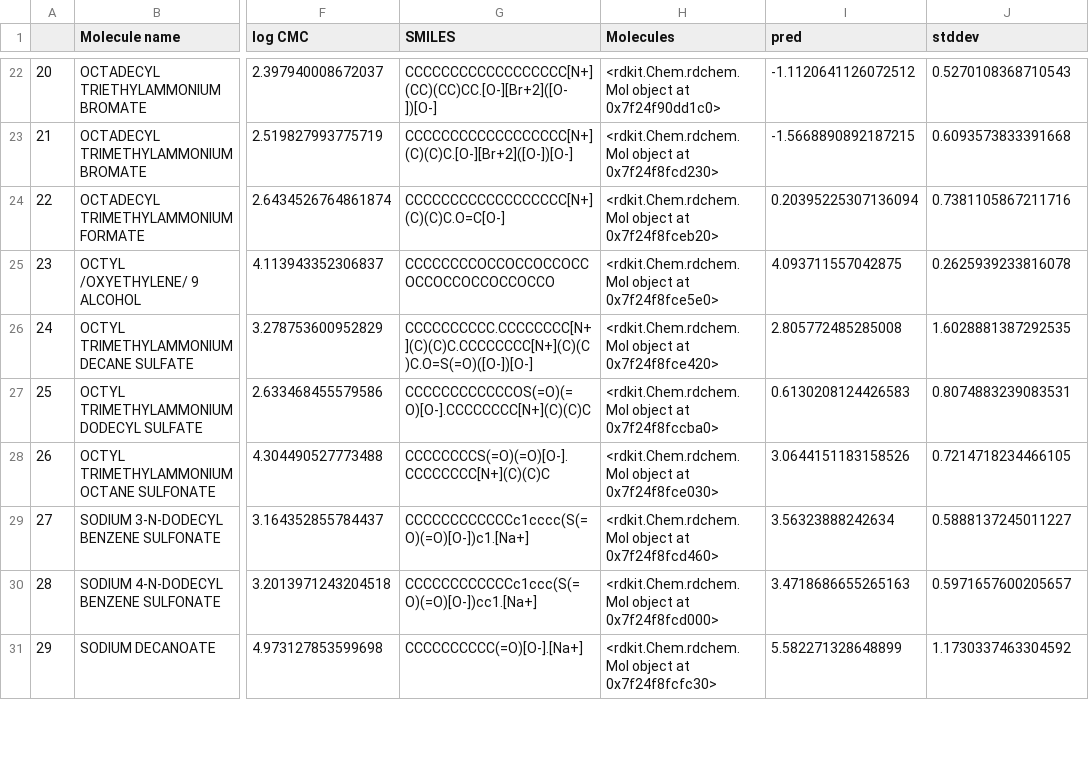
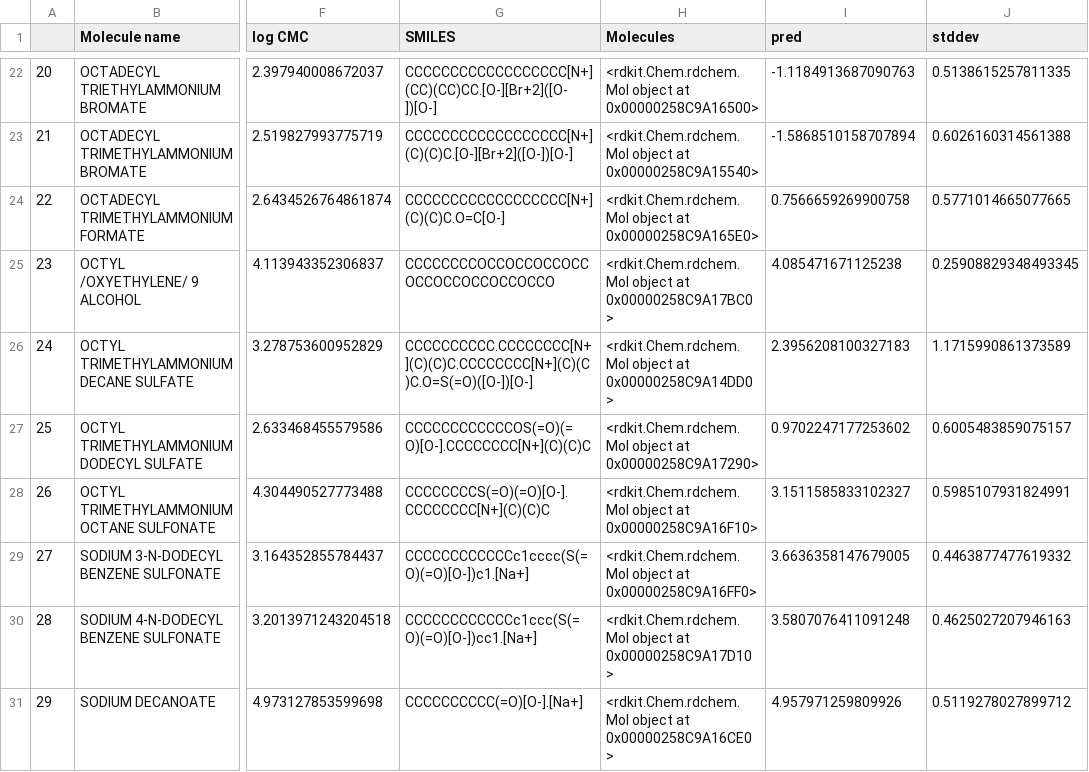
Before and after one commit to a-ws-m/CaMCaNN, a CSV file: gnn-search-all/uq_nist_pred.csv, drawn as a sheet; only a part is shown, gaps mark what is left out; the diff covers the shown part only; the diff names each change by its address in the sheet, - before the commit and + after, or states it on an @@ line.

```diff
--- a/gnn-search-all/uq_nist_pred.csv
+++ b/gnn-search-all/uq_nist_pred.csv
-H22 (Molecules): …object at 0x7f24f90dd1c0>
+H22 (Molecules): …object at 0x00000258C9A16500>
-I22 (pred): -1.1120641126072512
+I22 (pred): -1.1184913687090763
-J22 (stddev): 0.5270108368710543
+J22 (stddev): 0.5138615257811335
-H23 (Molecules): …object at 0x7f24f8fcd230>
+H23 (Molecules): …object at 0x00000258C9A15540>
-I23 (pred): -1.5668890892187215
+I23 (pred): -1.5868510158707894
-J23 (stddev): 0.6093573833391668
+J23 (stddev): 0.6026160314561388
-H24 (Molecules): …object at 0x7f24f8fceb20>
+H24 (Molecules): …object at 0x00000258C9A165E0>
-I24 (pred): 0.20395225307136094
+I24 (pred): 0.7566659269900758
-J24 (stddev): 0.7381105867211716
+J24 (stddev): 0.5771014665077665
-H25 (Molecules): …object at 0x7f24f8fce5e0>
+H25 (Molecules): …object at 0x00000258C9A17BC0>
-I25 (pred): 4.093711557042875
+I25 (pred): 4.085471671125238
-J25 (stddev): 0.2625939233816078
+J25 (stddev): 0.25908829348493345
-H26 (Molecules): …object at 0x7f24f8fce420>
+H26 (Molecules): …object at 0x00000258C9A14DD0>
-I26 (pred): 2.805772485285008
+I26 (pred): 2.3956208100327183
-J26 (stddev): 1.6028881387292535
+J26 (stddev): 1.1715990861373589
-H27 (Molecules): …object at 0x7f24f8fccba0>
+H27 (Molecules): …object at 0x00000258C9A17290>
-I27 (pred): 0.6130208124426583
+I27 (pred): 0.9702247177253602
-J27 (stddev): 0.8074883239083531
+J27 (stddev): 0.6005483859075157
-H28 (Molecules): …object at 0x7f24f8fce030>
+H28 (Molecules): …object at 0x00000258C9A16F10>
-I28 (pred): 3.0644151183158526
+I28 (pred): 3.1511585833102327
-J28 (stddev): 0.7214718234466105
+J28 (stddev): 0.5985107931824991
-H29 (Molecules): …object at 0x7f24f8fcd460>
+H29 (Molecules): …object at 0x00000258C9A16FF0>
-I29 (pred): 3.56323888242634
+I29 (pred): 3.6636358147679005
-J29 (stddev): 0.5888137245011227
+J29 (stddev): 0.4463877477619332
-H30 (Molecules): …object at 0x7f24f8fcd000>
+H30 (Molecules): …object at 0x00000258C9A17D10>
-I30 (pred): 3.4718686655265163
+I30 (pred): 3.5807076411091248
-J30 (stddev): 0.5971657600205657
+J30 (stddev): 0.4625027207946163
-H31 (Molecules): …object at 0x7f24f8fcfc30>
+H31 (Molecules): …object at 0x00000258C9A16CE0>
-I31 (pred): 5.582271328648899
+I31 (pred): 4.957971259809926
-J31 (stddev): 1.1730337463304592
+J31 (stddev): 0.5119278027899712
```
Also changed, not shown: 99 edited cells elsewhere in this file, 11 other files.
